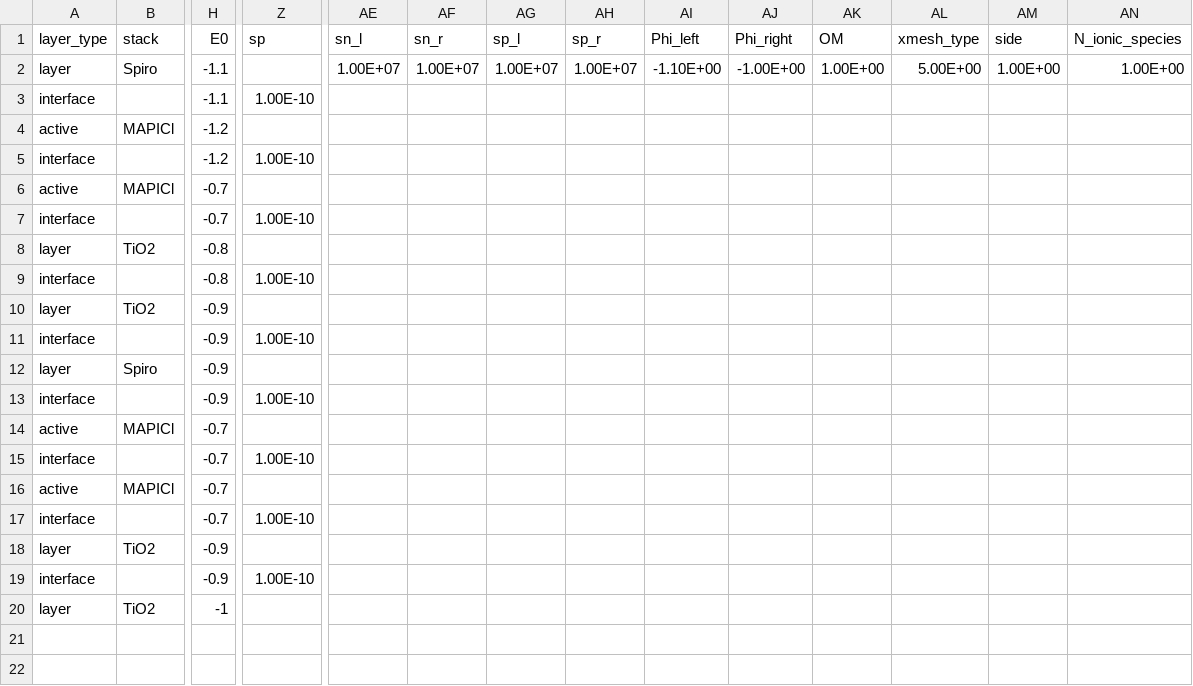
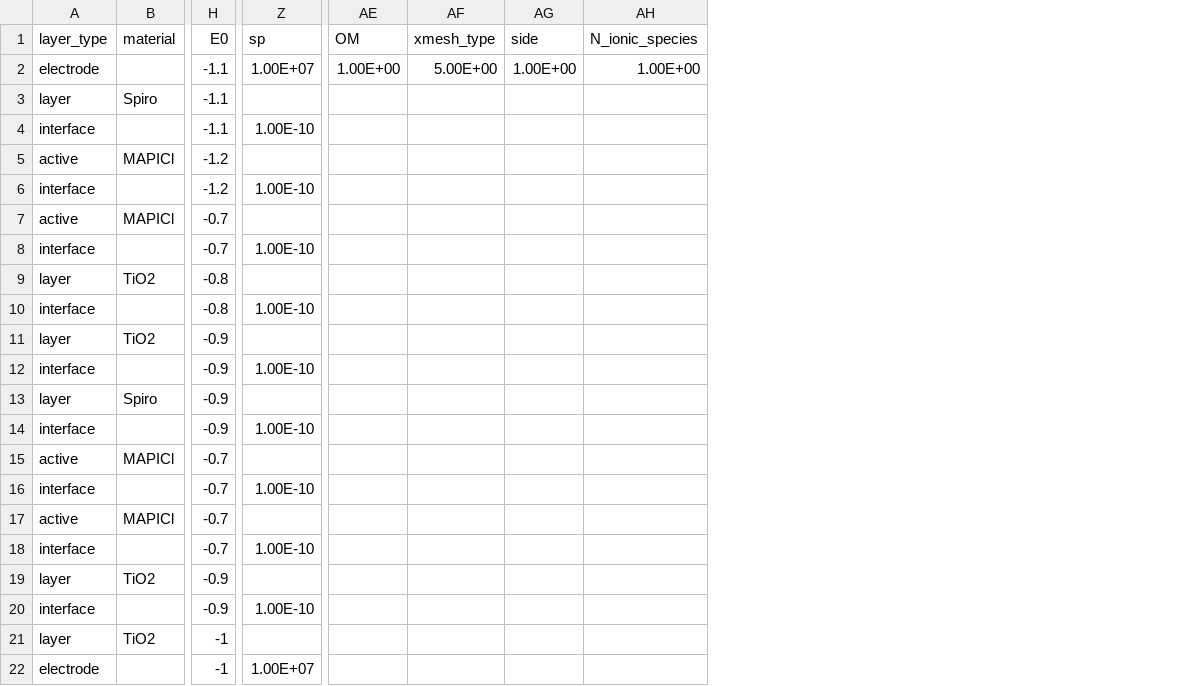
Before and after one commit to barnesgroupICL/Driftfusion, a CSV file: Input_files/10_layer_test.csv, drawn as a sheet; only a part is shown, gaps mark what is left out; removed rows and columns are numbered as before the commit, all else as after; rows hold the shown columns only; the diff names each change by its address in the sheet, - before the commit and + after, or states it on an @@ line.

Commit message:
First implementation of electrode rows in .csv

```diff
--- a/Input_files/10_layer_test.csv
+++ b/Input_files/10_layer_test.csv
-column AE (sn_l), row 2: 1.00E+07
-column AF (sn_r), row 2: 1.00E+07
-column AG (sp_l), row 2: 1.00E+07
-column AH (sp_r), row 2: 1.00E+07
-column AI (Phi_left), row 2: -1.10E+00
-column AJ (Phi_right), row 2: -1.00E+00
-B1: stack
+B1: material
+row 2: electrode |  | -1.1 | 1.00E+07 | 1.00E+00 | 5.00E+00 | 1.00E+00 | 1.00E+00
-AE3 (OM): 1.00E+00
+AE3 (OM): (empty)
-AF3 (xmesh_type): 5.00E+00
+AF3 (xmesh_type): (empty)
-AG3 (side): 1.00E+00
+AG3 (side): (empty)
-AH3 (N_ionic_species): 1.00E+00
+AH3 (N_ionic_species): (empty)
+row 22: electrode |  | -1 | 1.00E+07
```
Also changed, not shown: Input_files/Capacitor.csv, Input_files/mim.csv, 26 other files.
